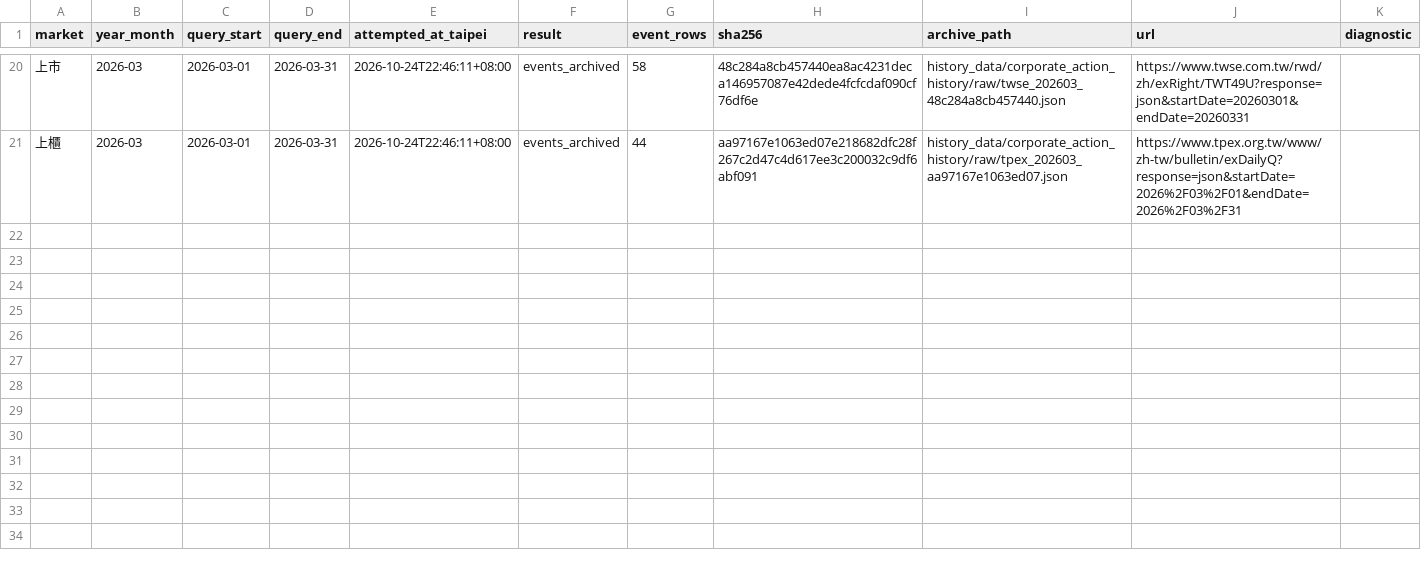
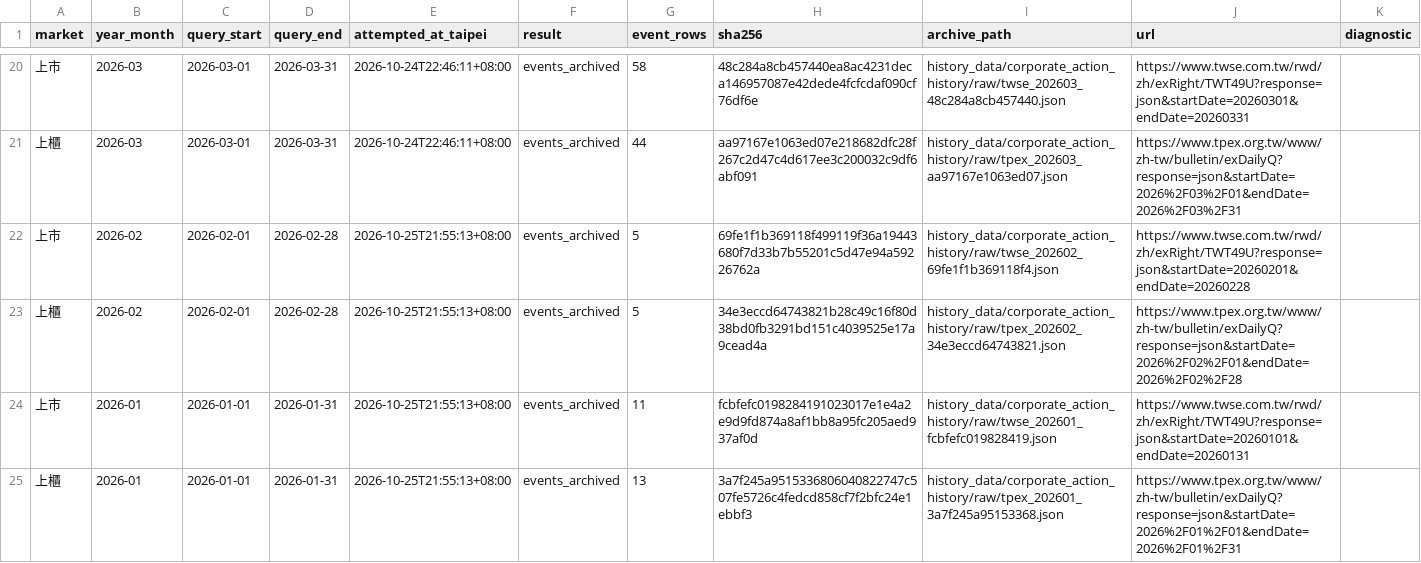
Before and after one commit to HcM595/tpe-mfds2.0, a CSV file: site/data/corporate_action_history_sources.csv, drawn as a sheet; only a part is shown, gaps mark what is left out; the diff names each change by its address in the sheet, - before the commit and + after, or states it on an @@ line.

```diff
--- a/site/data/corporate_action_history_sources.csv
+++ b/site/data/corporate_action_history_sources.csv
+row 22: 上市 | 2026-02 | 2026-02-01 | 2026-02-28 | 2026-10-25T21:55:13+08:00 | events_archived | 5 | 69fe1f1b369118f499119f36a19443680f7d33b7b55201c5d47e94a59226762a | history_data/corporate_action_history/raw/twse_202602_69fe1f1b369118f4.json | https://www.twse.com.tw/rwd/zh/exRight/TWT49U?response=json&startDate=20260201&endDate=20260228
+row 23: 上櫃 | 2026-02 | 2026-02-01 | 2026-02-28 | 2026-10-25T21:55:13+08:00 | events_archived | 5 | 34e3eccd64743821b28c49c16f80d38bd0fb3291bd151c4039525e17a9cead4a | history_data/corporate_action_history/raw/tpex_202602_34e3eccd64743821.json | https://www.tpex.org.tw/www/zh-tw/bulletin/exDailyQ?response=json&startDate=2026%2F02%2F01&endDate=2026%2F02%2F28
+row 24: 上市 | 2026-01 | 2026-01-01 | 2026-01-31 | 2026-10-25T21:55:13+08:00 | events_archived | 11 | fcbfefc0198284191023017e1e4a2e9d9fd874a8af1bb8a95fc205aed937af0d | history_data/corporate_action_history/raw/twse_202601_fcbfefc019828419.json | https://www.twse.com.tw/rwd/zh/exRight/TWT49U?response=json&startDate=20260101&endDate=20260131
+row 25: 上櫃 | 2026-01 | 2026-01-01 | 2026-01-31 | 2026-10-25T21:55:13+08:00 | events_archived | 13 | 3a7f245a9515336806040822747c507fe5726c4fedcd858cf7f2bfc24e1ebbf3 | history_data/corporate_action_history/raw/tpex_202601_3a7f245a95153368.json | https://www.tpex.org.tw/www/zh-tw/bulletin/exDailyQ?response=json&startDate=2026%2F01%2F01&endDate=2026%2F01%2F31
```
Also changed, not shown: history_data/ordinary_stock_master.csv, site/data/stock_universe.csv, 28 other files.
